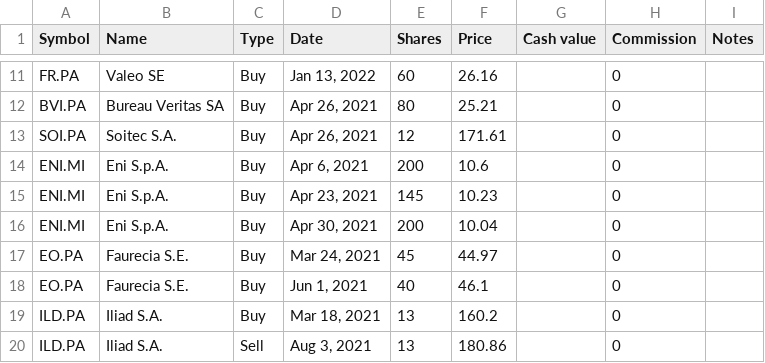
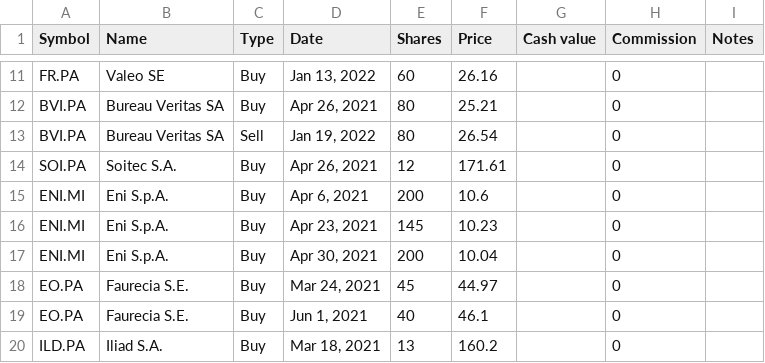
Before and after one commit to lionelschiepers/MyStock, a CSV file: MyStockWeb/Data/1.csv, drawn as a sheet; only a part is shown, gaps mark what is left out; the shorter side is filled out with more unchanged rows; the diff names each change by its address in the sheet, - before the commit and + after, or states it on an @@ line.

Commit message:
closed bureau veritas
closed bureau veritas

```diff
--- a/MyStockWeb/Data/1.csv
+++ b/MyStockWeb/Data/1.csv
+row 13: BVI.PA | Bureau Veritas SA | Sell | Jan 19, 2022 | 80 | 26.54 |  | 0
```
